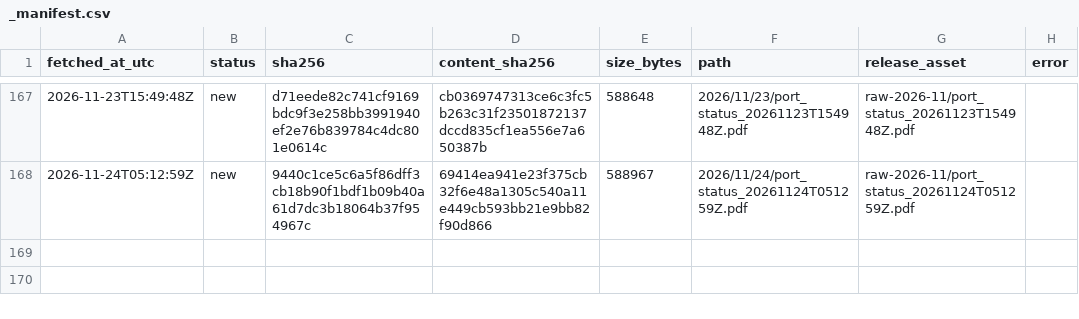
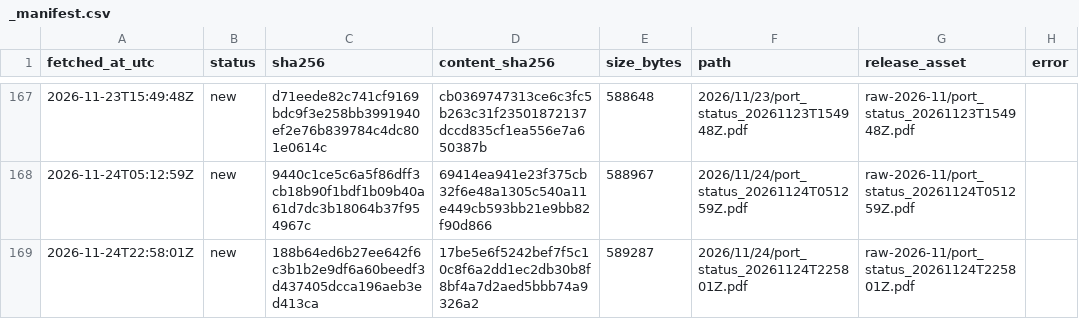
Before and after one commit to abdessamed-britah/djendjen-bellara-twin, a CSV file: data/raw/port_status/_manifest.csv, drawn as a sheet; only a part is shown, gaps mark what is left out; the diff names each change by its address in the sheet, - before the commit and + after, or states it on an @@ line.

```diff
--- a/data/raw/port_status/_manifest.csv
+++ b/data/raw/port_status/_manifest.csv
+row 169: 2026-11-24T22:58:01Z | new | 188b64ed6b27ee642f6c3b1b2e9df6a60beedf3d437405dcca196aeb3ed413ca | 17be5e6f5242bef7f5c10c8f6a2dd1ec2db30b8f8bf4a7d2aed5bbb74a9326a2 | 589287 | 2026/11/24/port_status_20261124T225801Z.pdf | raw-2026-11/port_status_20261124T225801Z.pdf
```
Also changed, not shown: data/clean/observations.csv.
